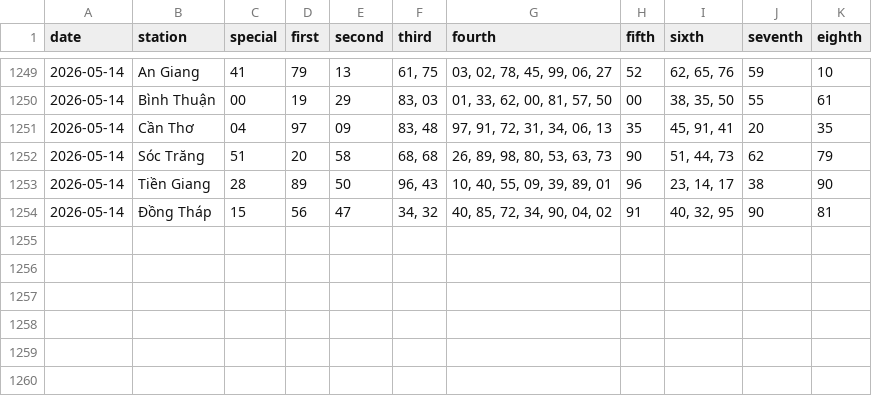
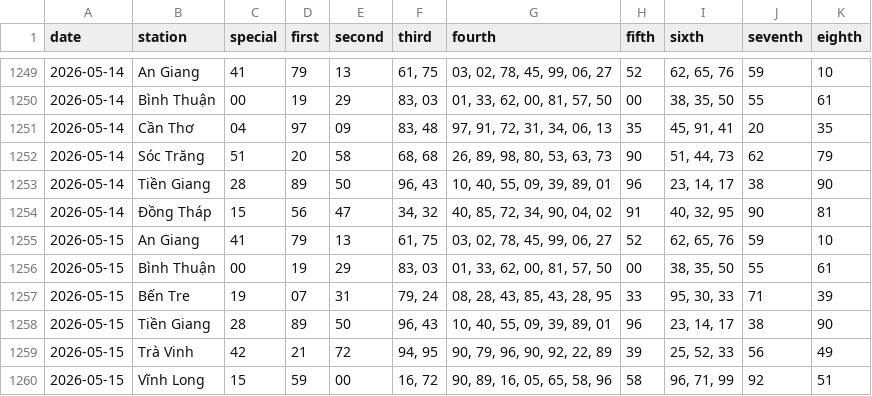
Before and after one commit to tuanseo5t-alt/xsmn-xsmt, a CSV file: data/xsmn/xsmn-2-digits.csv, drawn as a sheet; only a part is shown, gaps mark what is left out; the diff names each change by its address in the sheet, - before the commit and + after, or states it on an @@ line.

```diff
--- a/data/xsmn/xsmn-2-digits.csv
+++ b/data/xsmn/xsmn-2-digits.csv
+row 1255: 2026-05-15 | An Giang | 41 | 79 | 13 | 61, 75 | 03, 02, 78, 45, 99, 06, 27 | 52 | 62, 65, 76 | 59 | 10
+row 1256: 2026-05-15 | Bình Thuận | 00 | 19 | 29 | 83, 03 | 01, 33, 62, 00, 81, 57, 50 | 00 | 38, 35, 50 | 55 | 61
+row 1257: 2026-05-15 | Bến Tre | 19 | 07 | 31 | 79, 24 | 08, 28, 43, 85, 43, 28, 95 | 33 | 95, 30, 33 | 71 | 39
+row 1258: 2026-05-15 | Tiền Giang | 28 | 89 | 50 | 96, 43 | 10, 40, 55, 09, 39, 89, 01 | 96 | 23, 14, 17 | 38 | 90
+row 1259: 2026-05-15 | Trà Vinh | 42 | 21 | 72 | 94, 95 | 90, 79, 96, 90, 92, 22, 89 | 39 | 25, 52, 33 | 56 | 49
+row 1260: 2026-05-15 | Vĩnh Long | 15 | 59 | 00 | 16, 72 | 90, 89, 16, 05, 65, 58, 96 | 58 | 96, 71, 99 | 92 | 51
```
Also changed, not shown: data/xsmn/xsmn-sparse.csv, data/xsmn/xsmn.csv, 10 other files.
